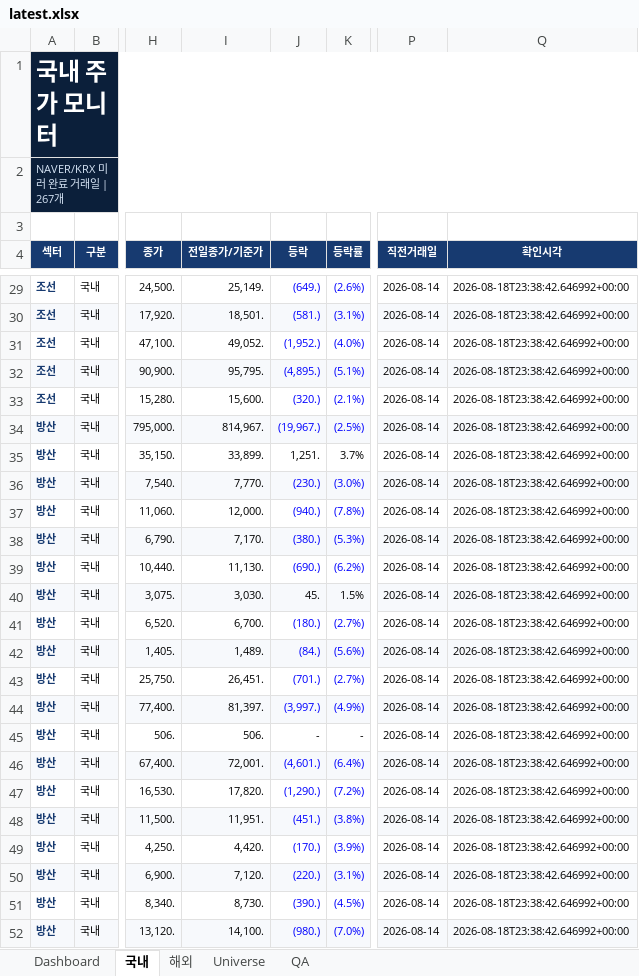
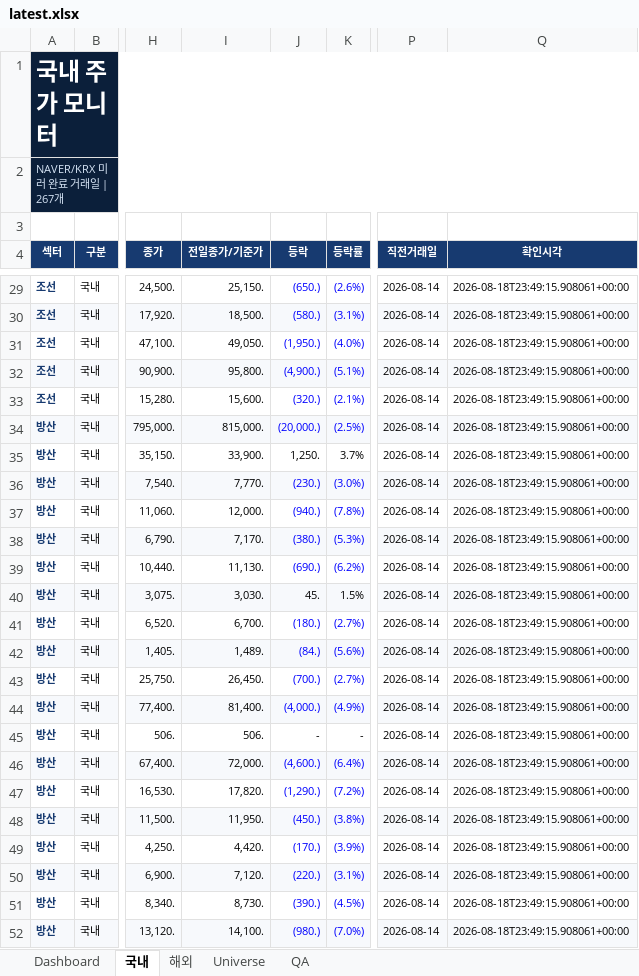
Before and after one commit to lou2sclare-ai/Stock-Price-Update, an Excel workbook: output/latest.xlsx, sheet 국내, drawn as a sheet; only a part is shown, gaps mark what is left out; values as stored, in another font and other column widths than the file's, no borders; conditional formats not drawn; the diff covers the shown part only; the diff names each change by its address in the sheet, - before the commit and + after, or states it on an @@ line.

```diff
--- a/output/latest.xlsx (sheet 국내)
+++ b/output/latest.xlsx (sheet 국내)
-I29 (전일종가/기준가): 25,149.
+I29 (전일종가/기준가): 25,150.
-J29 (등락): (649.)
+J29 (등락): (650.)
-Q29:Q52 (확인시각): 2026-08-18T23:38:42.646992+00:00
+Q29:Q52 (확인시각): 2026-08-18T23:49:15.908061+00:00
-I30 (전일종가/기준가): 18,501.
+I30 (전일종가/기준가): 18,500.
-J30 (등락): (581.)
+J30 (등락): (580.)
-I31 (전일종가/기준가): 49,052.
+I31 (전일종가/기준가): 49,050.
-J31 (등락): (1,952.)
+J31 (등락): (1,950.)
-I32 (전일종가/기준가): 95,795.
+I32 (전일종가/기준가): 95,800.
-J32 (등락): (4,895.)
+J32 (등락): (4,900.)
-I34 (전일종가/기준가): 814,967.
+I34 (전일종가/기준가): 815,000.
-J34 (등락): (19,967.)
+J34 (등락): (20,000.)
-I35 (전일종가/기준가): 33,899.
+I35 (전일종가/기준가): 33,900.
-J35 (등락): 1,251.
+J35 (등락): 1,250.
-I43 (전일종가/기준가): 26,451.
+I43 (전일종가/기준가): 26,450.
-J43 (등락): (701.)
+J43 (등락): (700.)
-I44 (전일종가/기준가): 81,397.
+I44 (전일종가/기준가): 81,400.
-J44 (등락): (3,997.)
+J44 (등락): (4,000.)
-I46 (전일종가/기준가): 72,001.
+I46 (전일종가/기준가): 72,000.
-J46 (등락): (4,601.)
+J46 (등락): (4,600.)
-I48 (전일종가/기준가): 11,951.
+I48 (전일종가/기준가): 11,950.
-J48 (등락): (451.)
+J48 (등락): (450.)
```
Also changed, not shown: 375 edited cells elsewhere in this sheet, sheet Dashboard, sheet 해외, sheet QA, 3 other files.
